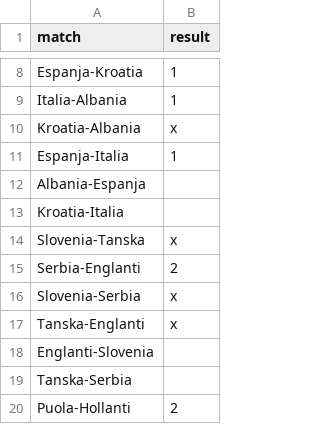
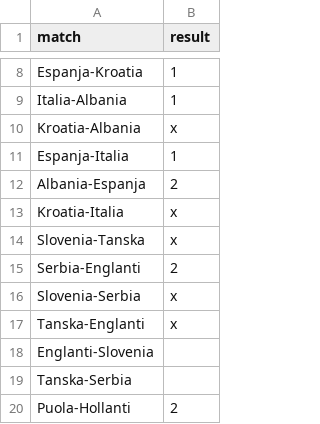
Before and after one commit to pitkakirahvi/em-skaba-tulokset, a TSV file: data/tulokset_alkulohko.tsv, drawn as a sheet; only a part is shown, gaps mark what is left out.

Commit message:
Update tulokset_alkulohko.tsv

```diff
--- a/data/tulokset_alkulohko.tsv
+++ b/data/tulokset_alkulohko.tsv
@@ -11,4 +11,4 @@ Kroatia-Albania	x
 Espanja-Italia	1
-Albania-Espanja	
-Kroatia-Italia	
+Albania-Espanja	2
+Kroatia-Italia	x
 Slovenia-Tanska	x
```
